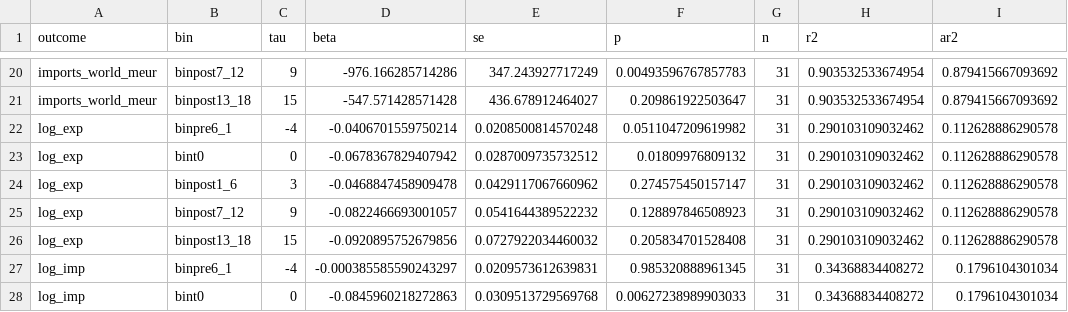
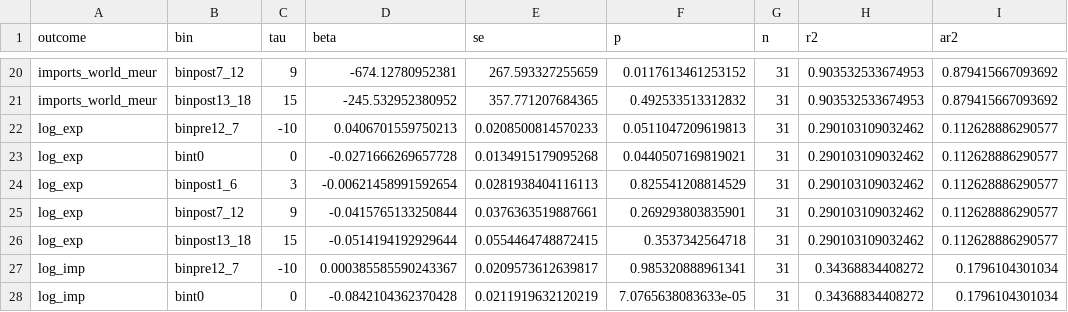
Before and after one commit to ligmass/socka-czsk-euro, a CSV file: result tables baseline/adoption/main/es_robust.csv, drawn as a sheet; only a part is shown, gaps mark what is left out; the diff covers the shown part only; the diff names each change by its address in the sheet, - before the commit and + after, or states it on an @@ line.

```diff
--- a/result tables baseline/adoption/main/es_robust.csv
+++ b/result tables baseline/adoption/main/es_robust.csv
-D20 (beta): -976.166285714286
+D20 (beta): -674.12780952381
-E20 (se): 347.243927717249
+E20 (se): 267.593327255659
-F20 (p): 0.00493596767857783
+F20 (p): 0.0117613461253152
-H20:H21 (r2): 0.903532533674954
+H20:H21 (r2): 0.903532533674953
-D21 (beta): -547.571428571428
+D21 (beta): -245.532952380952
-E21 (se): 436.678912464027
+E21 (se): 357.771207684365
-F21 (p): 0.209861922503647
+F21 (p): 0.492533513312832
-B22 (bin): binpre6_1
+B22 (bin): binpre12_7
-C22 (tau): -4
+C22 (tau): -10
-D22 (beta): -0.0406701559750214
+D22 (beta): 0.0406701559750213
-E22 (se): 0.0208500814570248
+E22 (se): 0.0208500814570233
-F22 (p): 0.0511047209619982
+F22 (p): 0.0511047209619813
-I22:I26 (ar2): 0.112628886290578
+I22:I26 (ar2): 0.112628886290577
-D23 (beta): -0.0678367829407942
+D23 (beta): -0.0271666269657728
-E23 (se): 0.0287009735732512
+E23 (se): 0.0134915179095268
-F23 (p): 0.01809976809132
+F23 (p): 0.0440507169819021
-D24 (beta): -0.0468847458909478
+D24 (beta): -0.00621458991592654
-E24 (se): 0.0429117067660962
+E24 (se): 0.0281938404116113
-F24 (p): 0.274575450157147
+F24 (p): 0.825541208814529
-D25 (beta): -0.0822466693001057
+D25 (beta): -0.0415765133250844
-E25 (se): 0.0541644389522232
+E25 (se): 0.0376363519887661
-F25 (p): 0.128897846508923
+F25 (p): 0.269293803835901
-D26 (beta): -0.0920895752679856
+D26 (beta): -0.0514194192929644
-E26 (se): 0.0727922034460032
+E26 (se): 0.0554464748872415
-F26 (p): 0.205834701528408
+F26 (p): 0.3537342564718
-B27 (bin): binpre6_1
+B27 (bin): binpre12_7
-C27 (tau): -4
+C27 (tau): -10
-D27 (beta): -0.000385585590243297
+D27 (beta): 0.000385585590243367
-E27 (se): 0.0209573612639831
+E27 (se): 0.0209573612639817
-F27 (p): 0.985320888961345
+F27 (p): 0.985320888961341
-D28 (beta): -0.0845960218272863
+D28 (beta): -0.0842104362370428
-E28 (se): 0.0309513729569768
+E28 (se): 0.0211919632120219
-F28 (p): 0.00627238989903033
+F28 (p): 7.0765638083633e-05
```
Also changed, not shown: 91 edited cells elsewhere in this file, result tables baseline/adoption/dynamic_2009_binned_tails/es_dynamic_2009_binned.csv, result tables baseline/adoption/mechanism/es_mechanism.csv, 28 other files.
